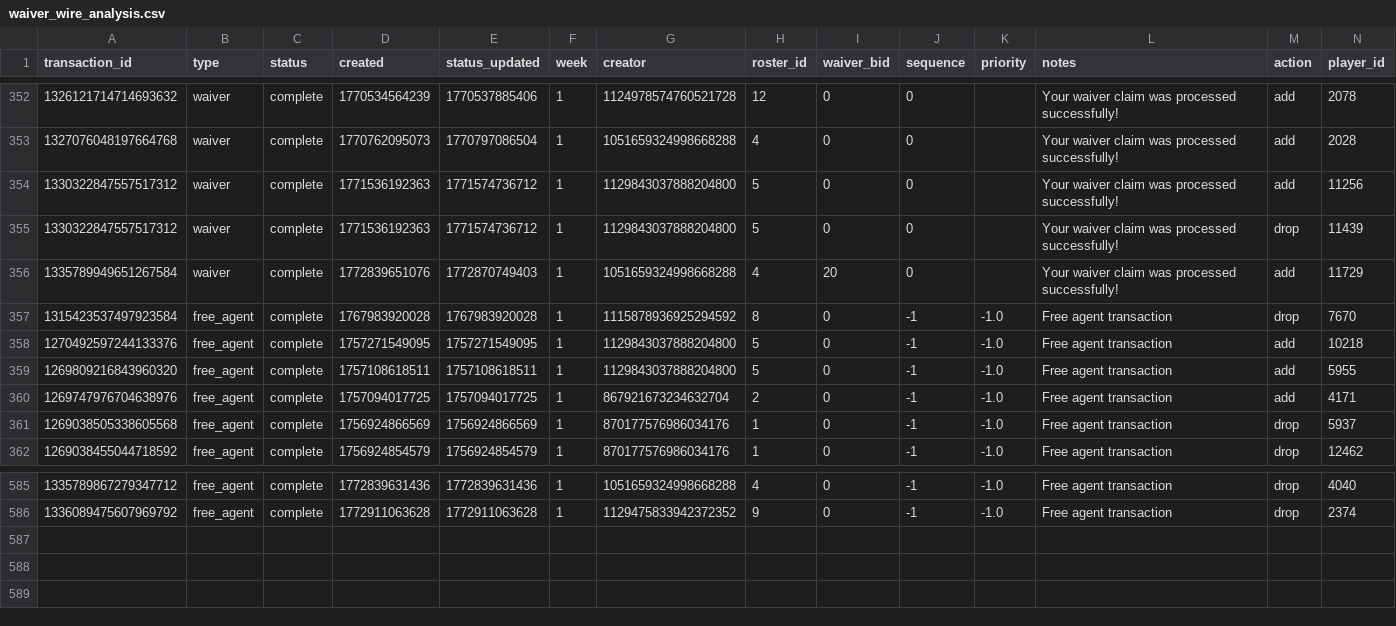
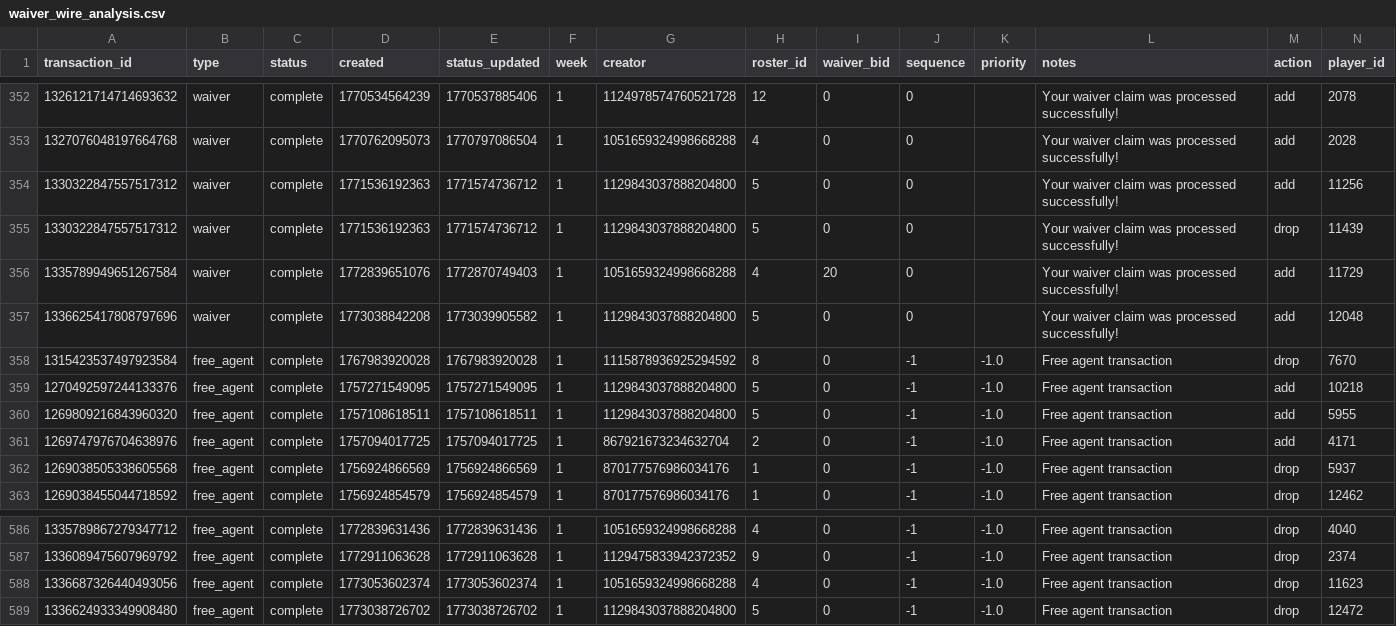
Before and after one commit to capitanlandr/trade-analysis-dashboard, a CSV file: pipeline/waiver_wire_analysis.csv, drawn as a sheet; only a part is shown, gaps mark what is left out; rows hold the shown columns only; the diff names each change by its address in the sheet, - before the commit and + after, or states it on an @@ line.

```diff
--- a/pipeline/waiver_wire_analysis.csv
+++ b/pipeline/waiver_wire_analysis.csv
+row 357: 1336625417808797696 | waiver | complete | 1773038842208 | 1773039905582 | 1 | 1129843037888204800 | 5 | 0 | 0 |  | Your waiver claim was processed successfully! | add | 12048
+row 588: 1336687326440493056 | free_agent | complete | 1773053602374 | 1773053602374 | 1 | 1051659324998668288 | 4 | 0 | -1 | -1.0 | Free agent transaction | drop | 11623
+row 589: 1336624933349908480 | free_agent | complete | 1773038726702 | 1773038726702 | 1 | 1129843037888204800 | 5 | 0 | -1 | -1.0 | Free agent transaction | drop | 12472
```
Also changed, not shown: 18 other files.
